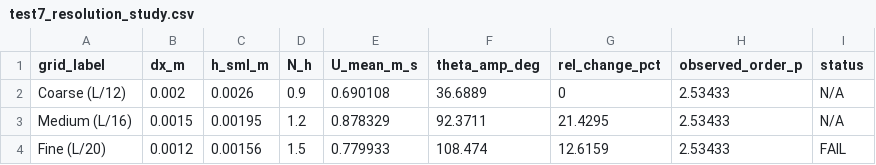
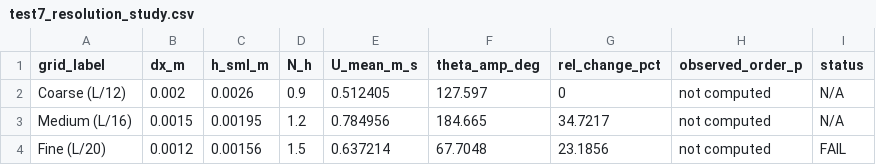
Before and after one commit to ayaanthelegend/Autumn-coin, a CSV file: results_sph/validation/test7_resolution_study.csv, drawn as a sheet.

```diff
--- a/results_sph/validation/test7_resolution_study.csv
+++ b/results_sph/validation/test7_resolution_study.csv
@@ -1,4 +1,4 @@
 grid_label,dx_m,h_sml_m,N_h,U_mean_m_s,theta_amp_deg,rel_change_pct,observed_order_p,status
-Coarse (L/12),0.002,0.0026,0.9,0.690108,36.6889,0,2.53433,N/A
-Medium (L/16),0.0015,0.00195,1.2,0.878329,92.3711,21.4295,2.53433,N/A
-Fine (L/20),0.0012,0.00156,1.5,0.779933,108.474,12.6159,2.53433,FAIL
+Coarse (L/12),0.002,0.0026,0.9,0.512405,127.597,0,not computed,N/A
+Medium (L/16),0.0015,0.00195,1.2,0.784956,184.665,34.7217,not computed,N/A
+Fine (L/20),0.0012,0.00156,1.5,0.637214,67.7048,23.1856,not computed,FAIL
```
Also changed, not shown: results_sph/comparison/quantitative_sph_vs_ode_comparison.csv, 32 other files.
